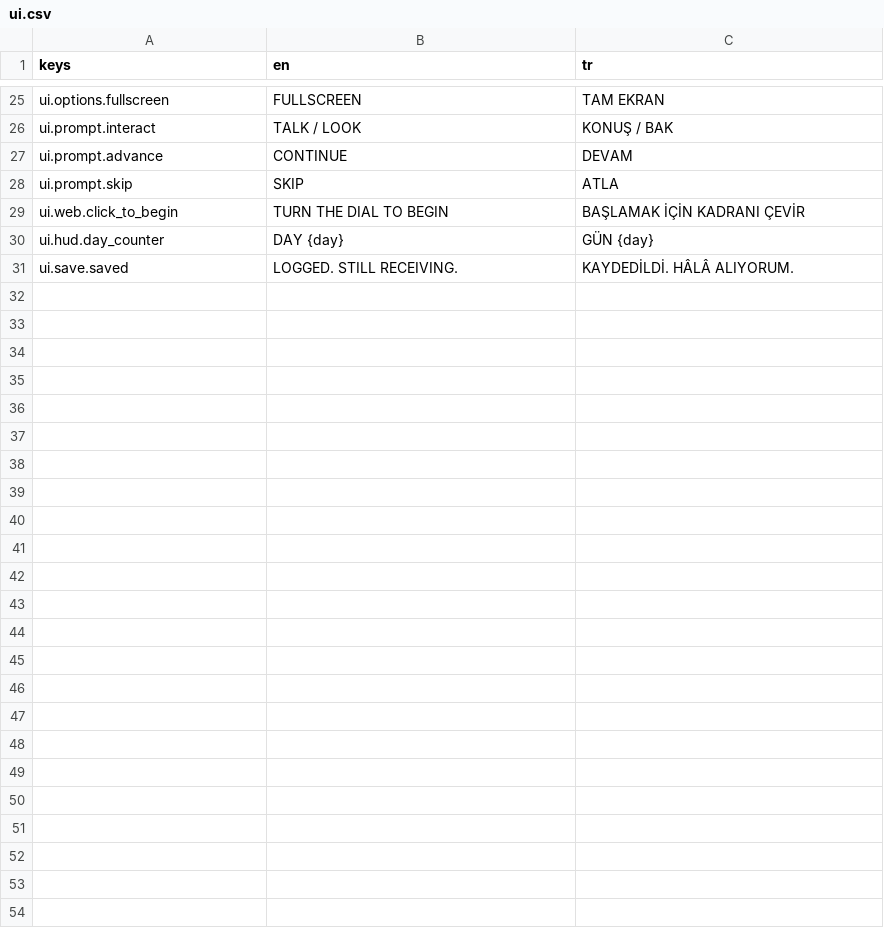
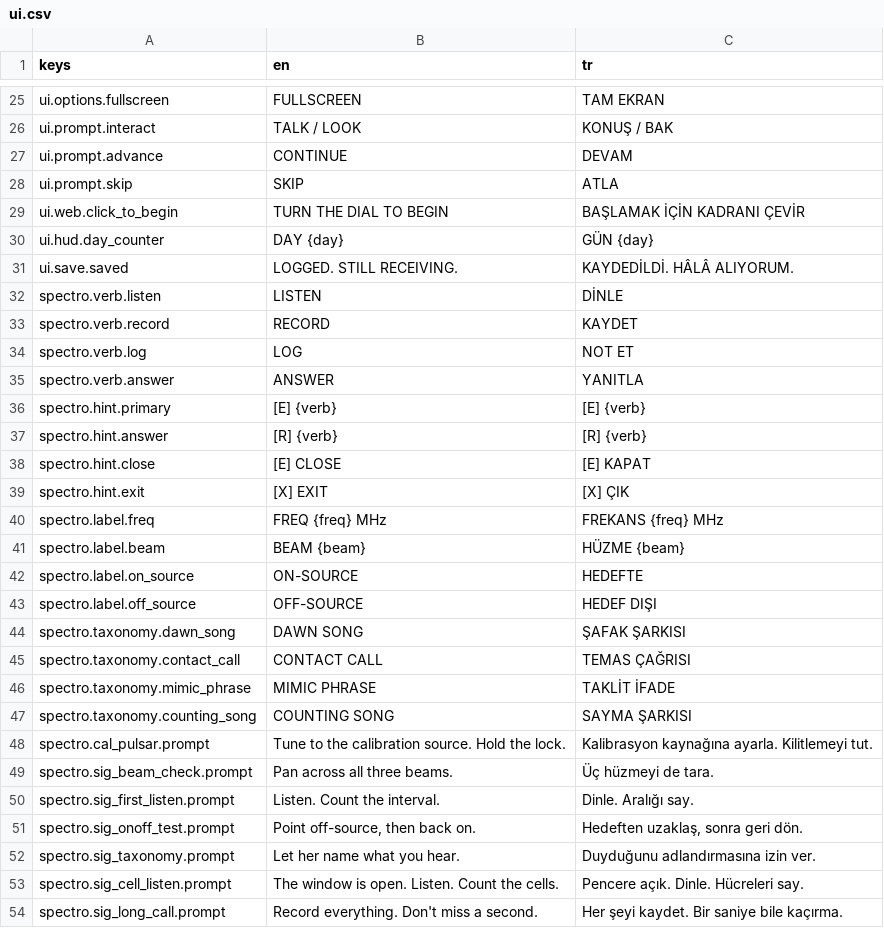
Before and after one commit to krem4d/the-above, a CSV file: game/locale/ui.csv, drawn as a sheet; only a part is shown, gaps mark what is left out; the diff names each change by its address in the sheet, - before the commit and + after, or states it on an @@ line.

```diff
--- a/game/locale/ui.csv
+++ b/game/locale/ui.csv
+row 32: spectro.verb.listen | LISTEN | DİNLE
+row 33: spectro.verb.record | RECORD | KAYDET
+row 34: spectro.verb.log | LOG | NOT ET
+row 35: spectro.verb.answer | ANSWER | YANITLA
+row 36: spectro.hint.primary | [E] {verb} | [E] {verb}
+row 37: spectro.hint.answer | [R] {verb} | [R] {verb}
+row 38: spectro.hint.close | [E] CLOSE | [E] KAPAT
+row 39: spectro.hint.exit | [X] EXIT | [X] ÇIK
+row 40: spectro.label.freq | FREQ {freq} MHz | FREKANS {freq} MHz
+row 41: spectro.label.beam | BEAM {beam} | HÜZME {beam}
+row 42: spectro.label.on_source | ON-SOURCE | HEDEFTE
+row 43: spectro.label.off_source | OFF-SOURCE | HEDEF DIŞI
+row 44: spectro.taxonomy.dawn_song | DAWN SONG | ŞAFAK ŞARKISI
+row 45: spectro.taxonomy.contact_call | CONTACT CALL | TEMAS ÇAĞRISI
+row 46: spectro.taxonomy.mimic_phrase | MIMIC PHRASE | TAKLİT İFADE
+row 47: spectro.taxonomy.counting_song | COUNTING SONG | SAYMA ŞARKISI
+row 48: spectro.cal_pulsar.prompt | Tune to the calibration source. Hold the lock. | Kalibrasyon kaynağına ayarla. Kilitlemeyi tut.
+row 49: spectro.sig_beam_check.prompt | Pan across all three beams. | Üç hüzmeyi de tara.
+row 50: spectro.sig_first_listen.prompt | Listen. Count the interval. | Dinle. Aralığı say.
+row 51: spectro.sig_onoff_test.prompt | Point off-source, then back on. | Hedeften uzaklaş, sonra geri dön.
+row 52: spectro.sig_taxonomy.prompt | Let her name what you hear. | Duyduğunu adlandırmasına izin ver.
+row 53: spectro.sig_cell_listen.prompt | The window is open. Listen. Count the cells. | Pencere açık. Dinle. Hücreleri say.
+row 54: spectro.sig_long_call.prompt | Record everything. Don't miss a second. | Her şeyi kaydet. Bir saniye bile kaçırma.
```
Also changed, not shown: 25 other files.
